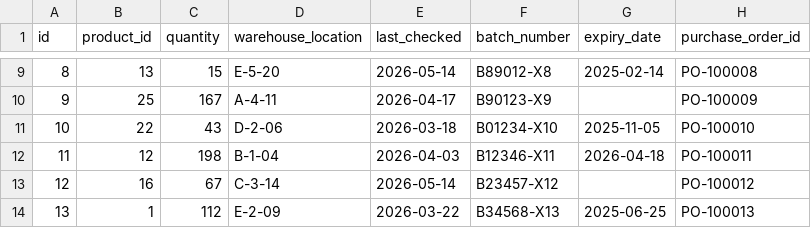
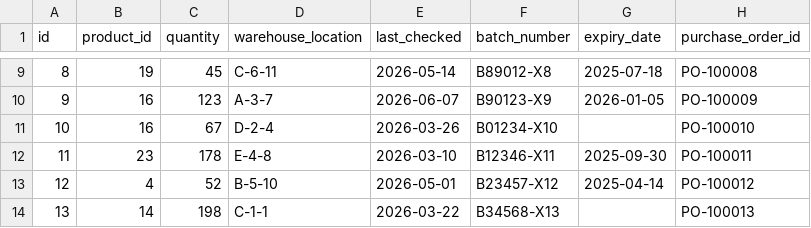
Before and after one commit to syda-ai/syda, a CSV file: examples/structured_only/output/example_yaml_schemas/inventory_data/inventory.csv, drawn as a sheet; only a part is shown, gaps mark what is left out; the diff covers the shown part only.

```diff
--- a/examples/structured_only/output/example_yaml_schemas/inventory_data/inventory.csv
+++ b/examples/structured_only/output/example_yaml_schemas/inventory_data/inventory.csv
@@ -9,6 +9,6 @@ id,product_id,quantity,warehouse_location,last_checked,batch_number,expiry_date,
-8,13,15,E-5-20,2026-05-14,B89012-X8,2025-02-14,PO-100008
-9,25,167,A-4-11,2026-04-17,B90123-X9,,PO-100009
-10,22,43,D-2-06,2026-03-18,B01234-X10,2025-11-05,PO-100010
-11,12,198,B-1-04,2026-04-03,B12346-X11,2026-04-18,PO-100011
-12,16,67,C-3-14,2026-05-14,B23457-X12,,PO-100012
-13,1,112,E-2-09,2026-03-22,B34568-X13,2025-06-25,PO-100013
+8,19,45,C-6-11,2026-05-14,B89012-X8,2025-07-18,PO-100008
+9,16,123,A-3-7,2026-06-07,B90123-X9,2026-01-05,PO-100009
+10,16,67,D-2-4,2026-03-26,B01234-X10,,PO-100010
+11,23,178,E-4-8,2026-03-10,B12346-X11,2025-09-30,PO-100011
+12,4,52,B-5-10,2026-05-01,B23457-X12,2025-04-14,PO-100012
+13,14,198,C-1-1,2026-03-22,B34568-X13,,PO-100013
```
Also changed, not shown: 142 edited cells elsewhere in this file, examples/cli/output/large_dataset/direct_mode/product.csv, examples/model_selection/output/test_openai_compatible/gpt-oss-20b/product.csv, 29 other files.
